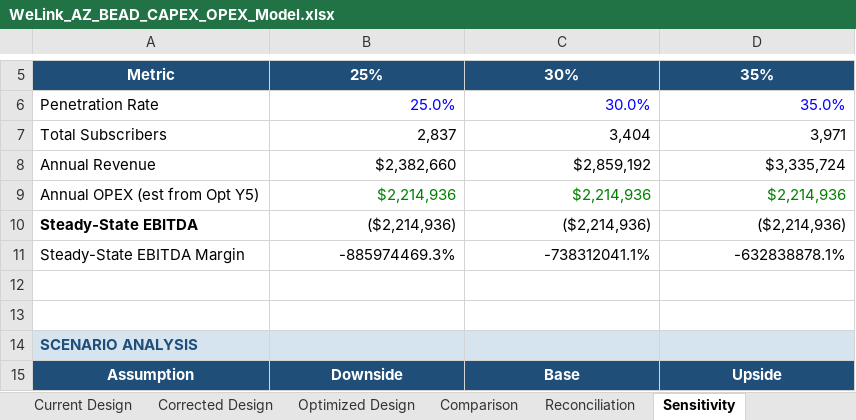
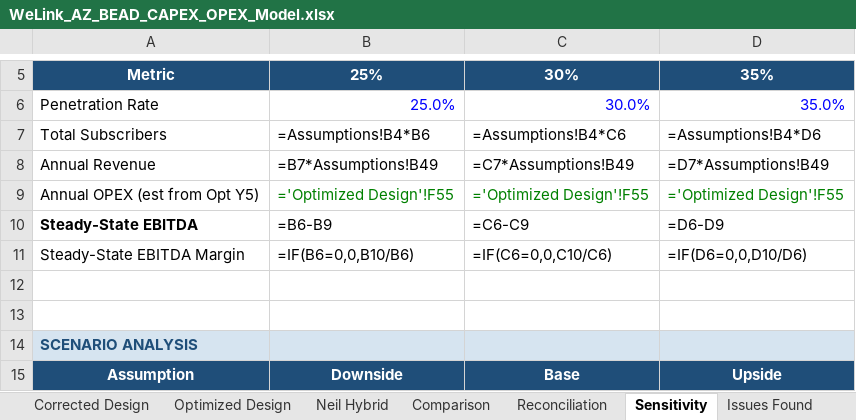
Before and after one commit to samualcurtis-ux/DAnetwork, an Excel workbook: WeLink_AZ_BEAD_CAPEX_OPEX_Model.xlsx, sheet Sensitivity, drawn as a sheet; only a part is shown, gaps mark what is left out; values as stored, in another font and other column widths than the file's, no borders; formulas without a stored value are shown as written; the diff names each change by its address in the sheet, - before the commit and + after, or states it on an @@ line.

```diff
--- a/WeLink_AZ_BEAD_CAPEX_OPEX_Model.xlsx (sheet Sensitivity)
+++ b/WeLink_AZ_BEAD_CAPEX_OPEX_Model.xlsx (sheet Sensitivity)
+sheet tab: Neil Hybrid
-B7: 2,837
+B7: =Assumptions!B4*B6
-C7: 3,404
+C7: =Assumptions!B4*C6
-D7: 3,971
+D7: =Assumptions!B4*D6
-B8: $2,382,660
+B8: =B7*Assumptions!B49
-C8: $2,859,192
+C8: =C7*Assumptions!B49
-D8: $3,335,724
+D8: =D7*Assumptions!B49
-B9: $2,214,936
+B9: ='Optimized Design'!F55
-C9: $2,214,936
+C9: ='Optimized Design'!F55
-D9: $2,214,936
+D9: ='Optimized Design'!F55
-B10: ($2,214,936)
+B10: =B6-B9
-C10: ($2,214,936)
+C10: =C6-C9
-D10: ($2,214,936)
+D10: =D6-D9
-B11: -885974469.3%
+B11: =IF(B6=0,0,B10/B6)
-C11: -738312041.1%
+C11: =IF(C6=0,0,C10/C6)
-D11: -632838878.1%
+D11: =IF(D6=0,0,D10/D6)
```
Also changed, not shown: sheet Optimized Design, sheet Corrected Design, sheet Current Design, sheet Comparison, sheet Reconciliation, sheet Assumptions, 1 other file.
